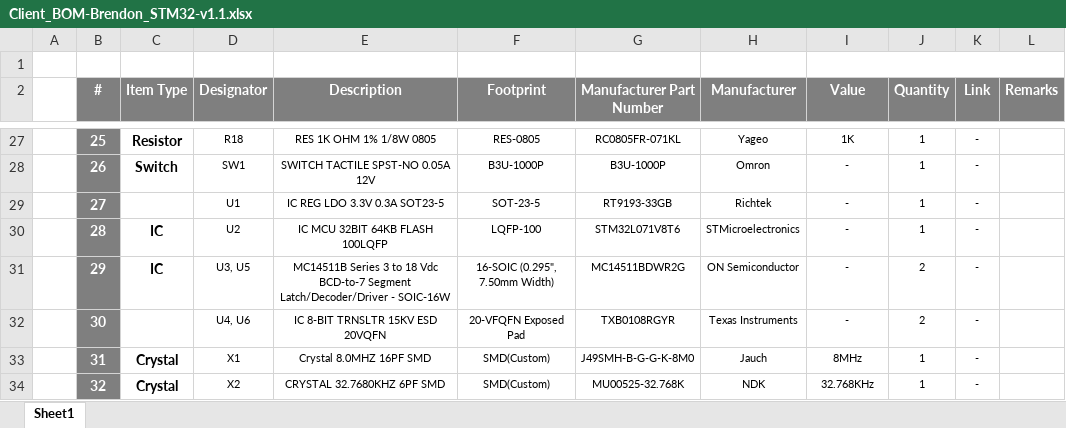
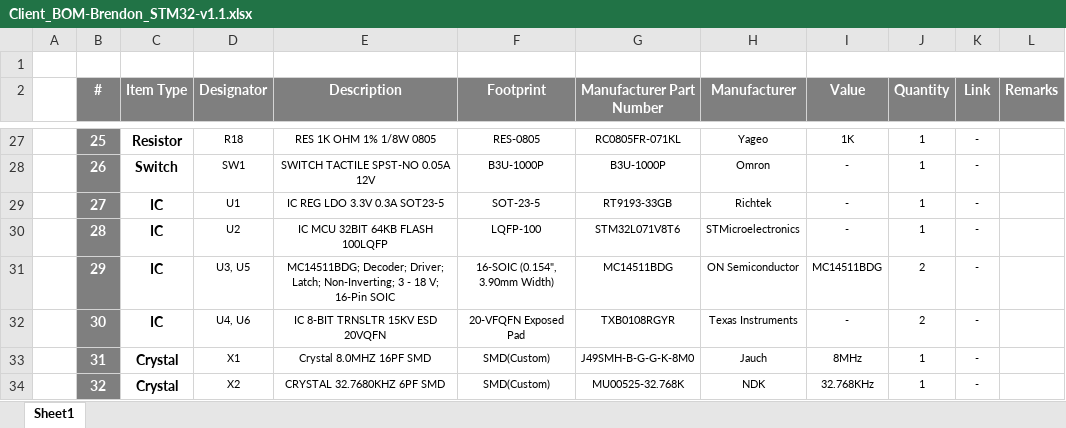
Before and after one commit to eSpark-Backup/brendanbezuko-stm32pcb, an Excel workbook: Design_Files/BOM/Client_BOM-Brendon_STM32-v1.1.xlsx, sheet Sheet1, drawn as a sheet; only a part is shown, gaps mark what is left out; values as stored, in another font and other column widths than the file's, no borders; conditional formats not drawn; the diff names each change by its address in the sheet, - before the commit and + after, or states it on an @@ line.

```diff
--- a/Design_Files/BOM/Client_BOM-Brendon_STM32-v1.1.xlsx (sheet Sheet1)
+++ b/Design_Files/BOM/Client_BOM-Brendon_STM32-v1.1.xlsx (sheet Sheet1)
-C29 (Item Type): (empty)
+C29 (Item Type): IC
-E31 (Description): MC14511B Series 3 to 18 Vdc BCD-to-7 Segment Latch/Decoder/Driver - SOIC-16W
+E31 (Description): MC14511BDG; Decoder; Driver; Latch; Non-Inverting; 3 - 18 V; 16-Pin SOIC
-F31 (Footprint): 16-SOIC (0.295", 7.50mm Width)
+F31 (Footprint): 16-SOIC (0.154", 3.90mm Width)
-G31 (Manufacturer Part Number): MC14511BDWR2G
+G31 (Manufacturer Part Number): MC14511BDG
-I31 (Value): -
+I31 (Value): MC14511BDG
-C32 (Item Type): (empty)
+C32 (Item Type): IC
```
Also changed, not shown: 41 other files.
